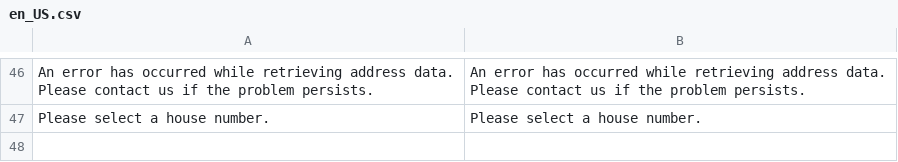
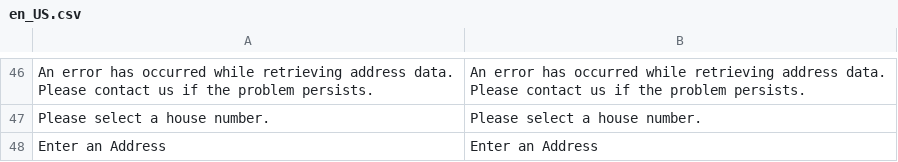
Before and after one commit to postcode-nl/PostcodeNl_Api_Magento2, a CSV file: i18n/en_US.csv, drawn as a sheet; only a part is shown, gaps mark what is left out.

```diff
--- a/i18n/en_US.csv
+++ b/i18n/en_US.csv
@@ -47 +47,2 @@
 "Please select a house number.","Please select a house number."
+"Enter an Address","Enter an Address"
```
Also changed, not shown: i18n/nl_NL.csv, 9 other files.
